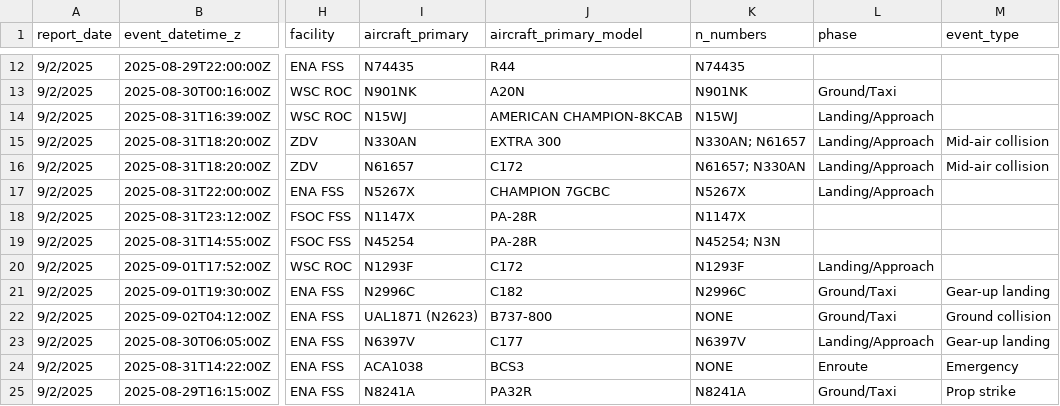
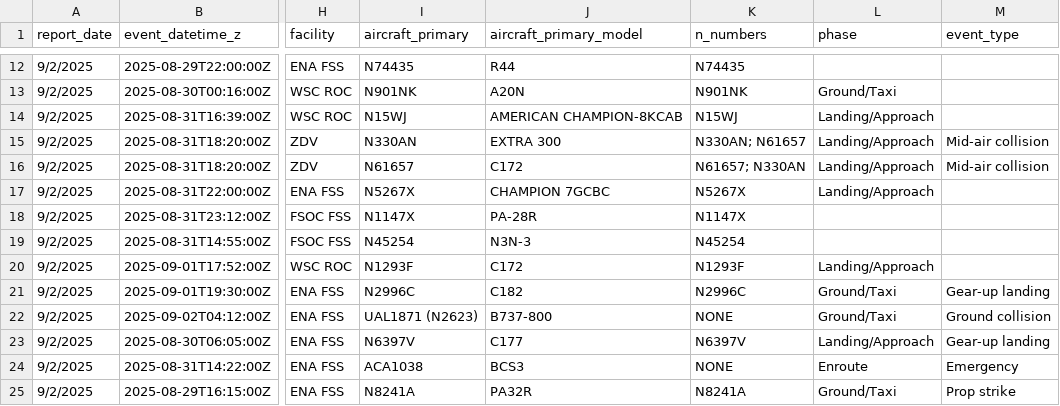
Before and after one commit to afstafaa/alaska-aviation-incidents, a CSV file: data/incidents.csv, drawn as a sheet; only a part is shown, gaps mark what is left out; the diff names each change by its address in the sheet, - before the commit and + after, or states it on an @@ line.

Commit message:
Update incidents.csv

```diff
--- a/data/incidents.csv
+++ b/data/incidents.csv
-J19 (aircraft_primary_model): PA-28R
+J19 (aircraft_primary_model): N3N-3
-K19 (n_numbers): N45254; N3N
+K19 (n_numbers): N45254
```
